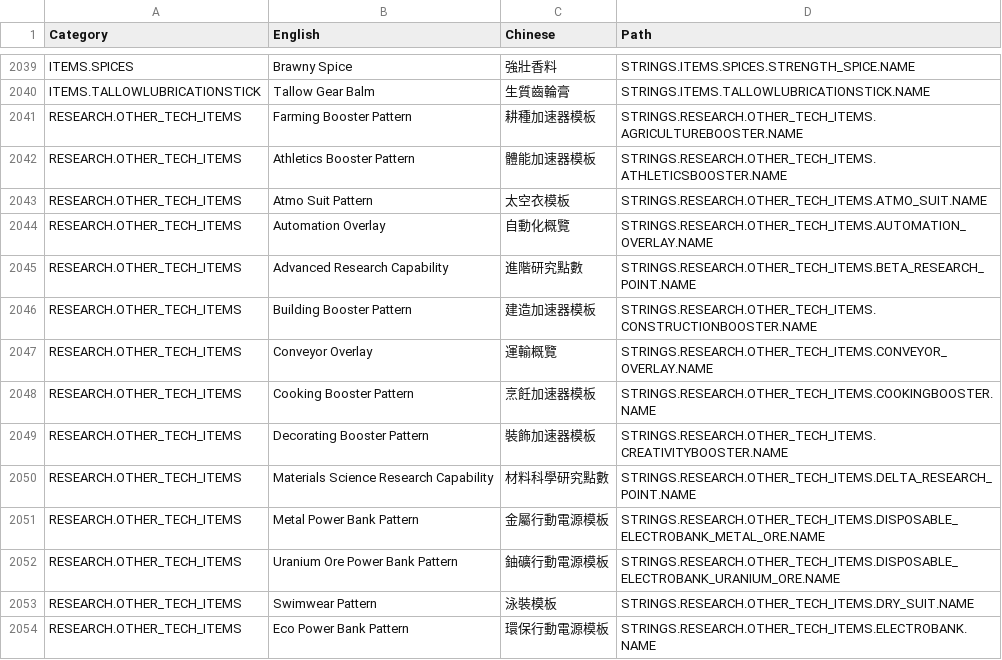
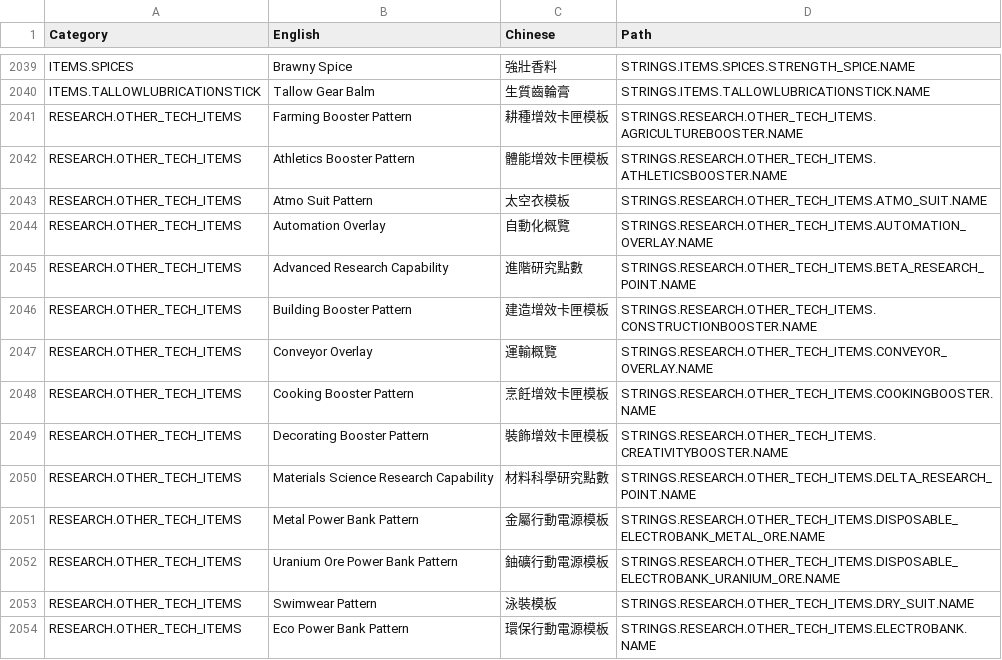
Before and after one commit to DolphinWing/KleiWork, a TSV file: oni-assets/glossary.tsv, drawn as a sheet; only a part is shown, gaps mark what is left out; the diff covers the shown part only.

```diff
--- a/oni-assets/glossary.tsv
+++ b/oni-assets/glossary.tsv
@@ -2040,4 +2040,4 @@ ITEMS.SPICES	Brawny Spice	強壯香料	STRINGS.ITEMS.SPICES.STRENGTH_SPICE.NAME
 ITEMS.TALLOWLUBRICATIONSTICK	Tallow Gear Balm	生質齒輪膏	STRINGS.ITEMS.TALLOWLUBRICATIONSTICK.NAME
-RESEARCH.OTHER_TECH_ITEMS	Farming Booster Pattern	耕種加速器模板	STRINGS.RESEARCH.OTHER_TECH_ITEMS.AGRICULTUREBOOSTER.NAME
-RESEARCH.OTHER_TECH_ITEMS	Athletics Booster Pattern	體能加速器模板	STRINGS.RESEARCH.OTHER_TECH_ITEMS.ATHLETICSBOOSTER.NAME
+RESEARCH.OTHER_TECH_ITEMS	Farming Booster Pattern	耕種增效卡匣模板	STRINGS.RESEARCH.OTHER_TECH_ITEMS.AGRICULTUREBOOSTER.NAME
+RESEARCH.OTHER_TECH_ITEMS	Athletics Booster Pattern	體能增效卡匣模板	STRINGS.RESEARCH.OTHER_TECH_ITEMS.ATHLETICSBOOSTER.NAME
 RESEARCH.OTHER_TECH_ITEMS	Atmo Suit Pattern	太空衣模板	STRINGS.RESEARCH.OTHER_TECH_ITEMS.ATMO_SUIT.NAME
@@ -2045,6 +2045,6 @@ RESEARCH.OTHER_TECH_ITEMS	Automation Overlay	自動化概覽	STRINGS.RESEARCH.OT
 RESEARCH.OTHER_TECH_ITEMS	Advanced Research Capability	進階研究點數	STRINGS.RESEARCH.OTHER_TECH_ITEMS.BETA_RESEARCH_POINT.NAME
-RESEARCH.OTHER_TECH_ITEMS	Building Booster Pattern	建造加速器模板	STRINGS.RESEARCH.OTHER_TECH_ITEMS.CONSTRUCTIONBOOSTER.NAME
+RESEARCH.OTHER_TECH_ITEMS	Building Booster Pattern	建造增效卡匣模板	STRINGS.RESEARCH.OTHER_TECH_ITEMS.CONSTRUCTIONBOOSTER.NAME
 RESEARCH.OTHER_TECH_ITEMS	Conveyor Overlay	運輸概覽	STRINGS.RESEARCH.OTHER_TECH_ITEMS.CONVEYOR_OVERLAY.NAME
-RESEARCH.OTHER_TECH_ITEMS	Cooking Booster Pattern	烹飪加速器模板	STRINGS.RESEARCH.OTHER_TECH_ITEMS.COOKINGBOOSTER.NAME
-RESEARCH.OTHER_TECH_ITEMS	Decorating Booster Pattern	裝飾加速器模板	STRINGS.RESEARCH.OTHER_TECH_ITEMS.CREATIVITYBOOSTER.NAME
+RESEARCH.OTHER_TECH_ITEMS	Cooking Booster Pattern	烹飪增效卡匣模板	STRINGS.RESEARCH.OTHER_TECH_ITEMS.COOKINGBOOSTER.NAME
+RESEARCH.OTHER_TECH_ITEMS	Decorating Booster Pattern	裝飾增效卡匣模板	STRINGS.RESEARCH.OTHER_TECH_ITEMS.CREATIVITYBOOSTER.NAME
 RESEARCH.OTHER_TECH_ITEMS	Materials Science Research Capability	材料科學研究點數	STRINGS.RESEARCH.OTHER_TECH_ITEMS.DELTA_RESEARCH_POINT.NAME
```
Also changed, not shown: 30 edited cells elsewhere in this file, 1 other file.
